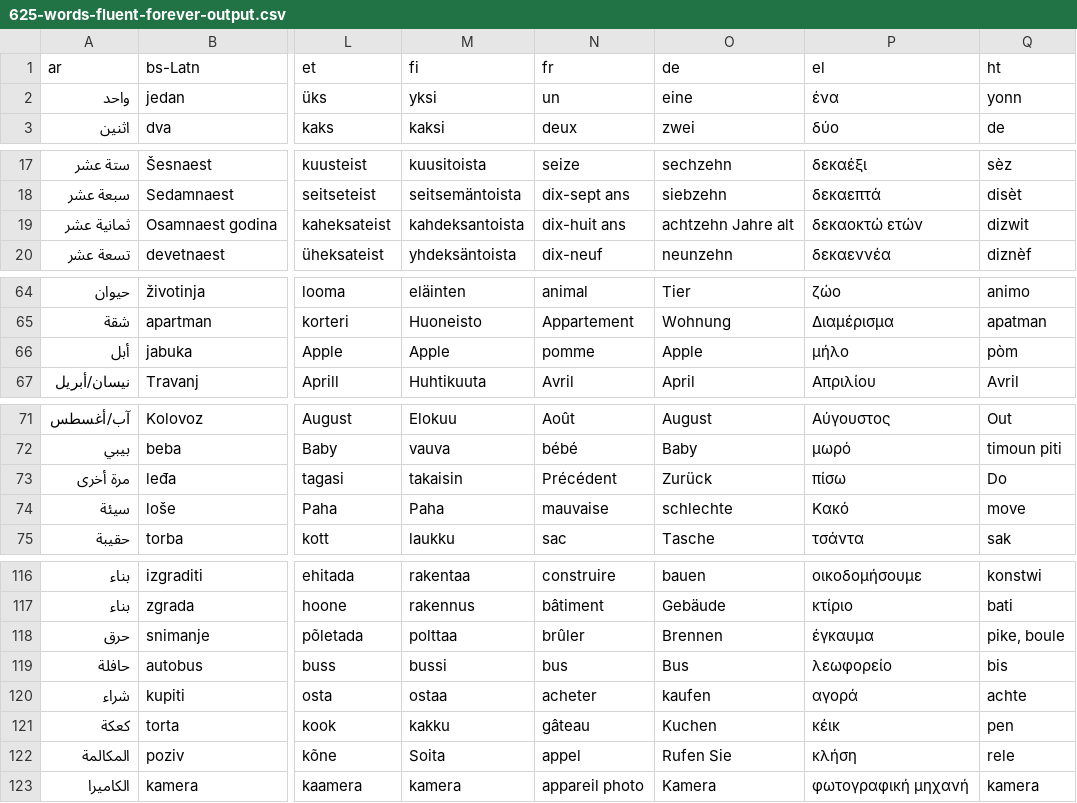
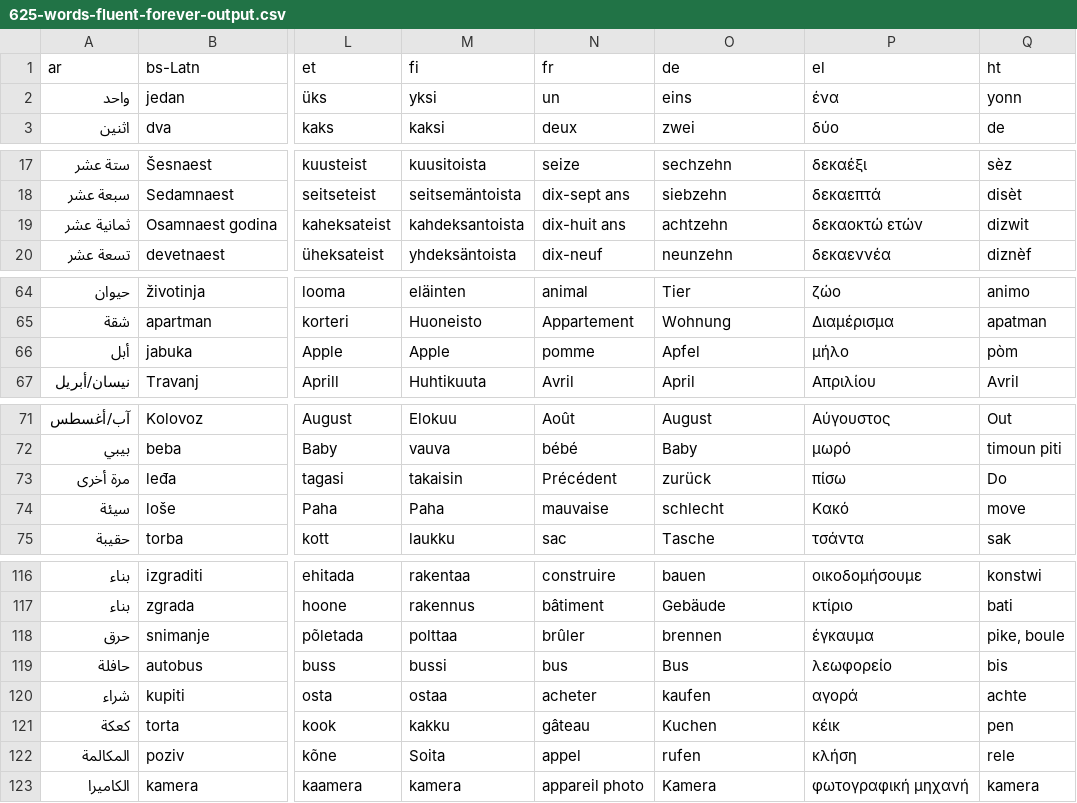
Before and after one commit to ChrisNiekler/the-625-list, a CSV file: 625-words-fluent-forever-output.csv, drawn as a sheet; only a part is shown, gaps mark what is left out; the diff covers the shown part only; the diff names each change by its address in the sheet, - before the commit and + after, or states it on an @@ line.

```diff
--- a/625-words-fluent-forever-output.csv
+++ b/625-words-fluent-forever-output.csv
-O2 (de): eine
+O2 (de): eins
-O19 (de): achtzehn Jahre alt
+O19 (de): achtzehn
-O66 (de): Apple
+O66 (de): Apfel
-O73 (de): Zurück
+O73 (de): zurück
-O74 (de): schlechte
+O74 (de): schlecht
-O118 (de): Brennen
+O118 (de): brennen
-O122 (de): Rufen Sie
+O122 (de): rufen
```
Also changed, not shown: 27 edited cells elsewhere in this file.
